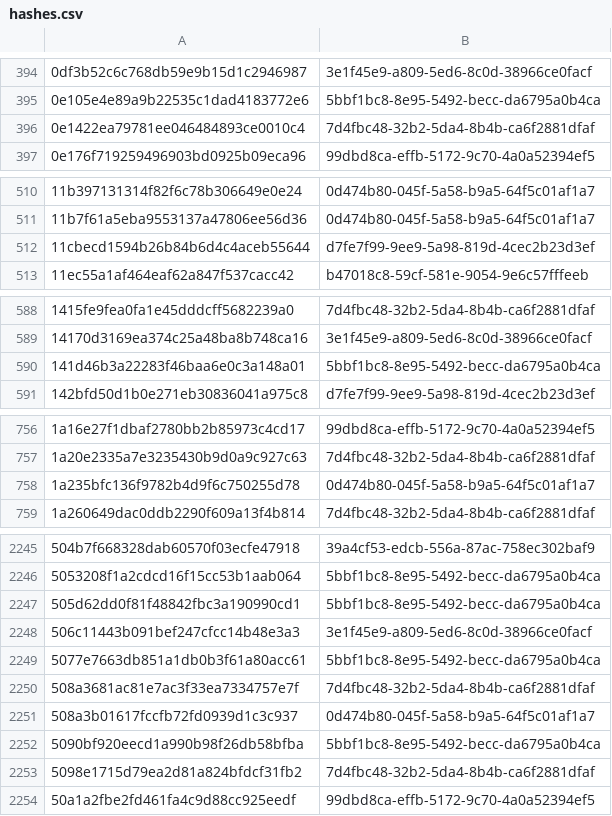
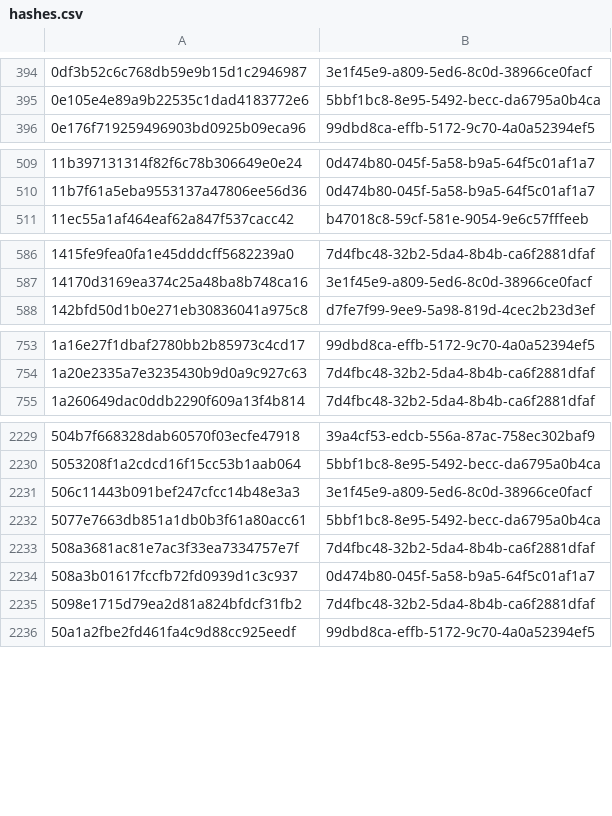
Before and after one commit to AliceGrey/ferromagnet-feed, a CSV file: misp/hashes.csv, drawn as a sheet; only a part is shown, gaps mark what is left out; removed rows and columns are numbered as before the commit, all else as after; the diff covers the shown part only; the diff names each change by its address in the sheet, - before the commit and + after, or states it on an @@ line.

```diff
--- a/misp/hashes.csv
+++ b/misp/hashes.csv
-row 396: 0e1422ea79781ee046484893ce0010c4 | 7d4fbc48-32b2-5da4-8b4b-ca6f2881dfaf
-row 512: 11cbecd1594b26b84b6d4c4aceb55644 | d7fe7f99-9ee9-5a98-819d-4cec2b23d3ef
-row 590: 141d46b3a22283f46baa6e0c3a148a01 | 5bbf1bc8-8e95-5492-becc-da6795a0b4ca
-row 758: 1a235bfc136f9782b4d9f6c750255d78 | 0d474b80-045f-5a58-b9a5-64f5c01af1a7
-row 2247: 505d62dd0f81f48842fbc3a190990cd1 | 5bbf1bc8-8e95-5492-becc-da6795a0b4ca
-row 2252: 5090bf920eecd1a990b98f26db58bfba | 5bbf1bc8-8e95-5492-becc-da6795a0b4ca
```
Also changed, not shown: 1 added row and 44 removed rows elsewhere in this file, 31 other files.
